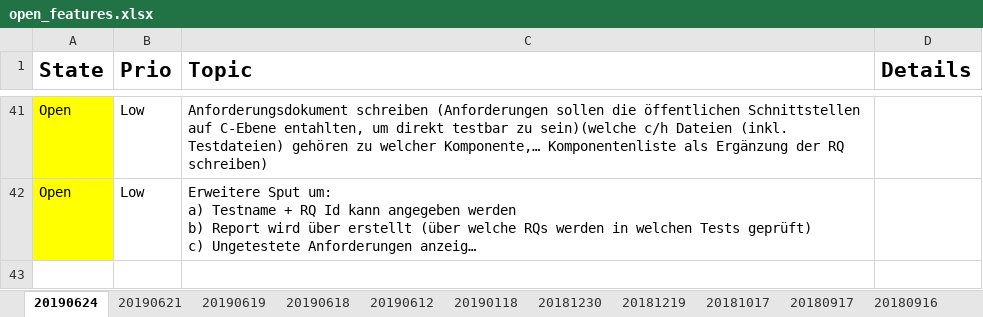
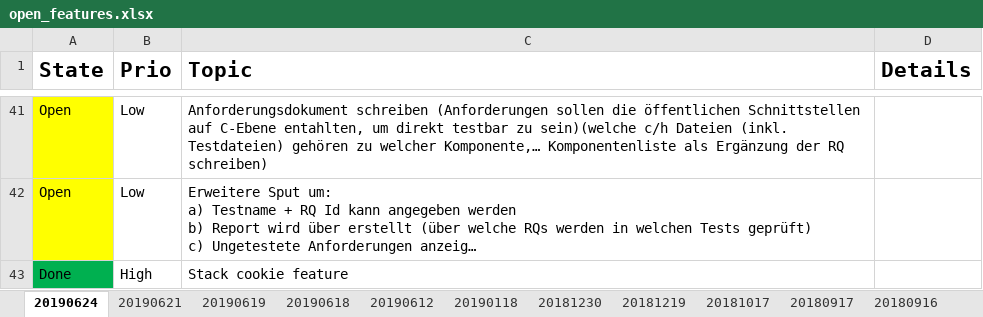
Before and after one commit to Volker85/OS, an Excel workbook: input/pm/open_features.xlsx, sheet 20190624, drawn as a sheet; only a part is shown, gaps mark what is left out; long unchanged cells end in …; values as stored, in another font and other column widths than the file's, no borders; the diff names each change by its address in the sheet, - before the commit and + after, or states it on an @@ line.

Commit message:
stack cookie feature

```diff
--- a/input/pm/open_features.xlsx (sheet 20190624)
+++ b/input/pm/open_features.xlsx (sheet 20190624)
+row 43: Done | High | Stack cookie feature
```
